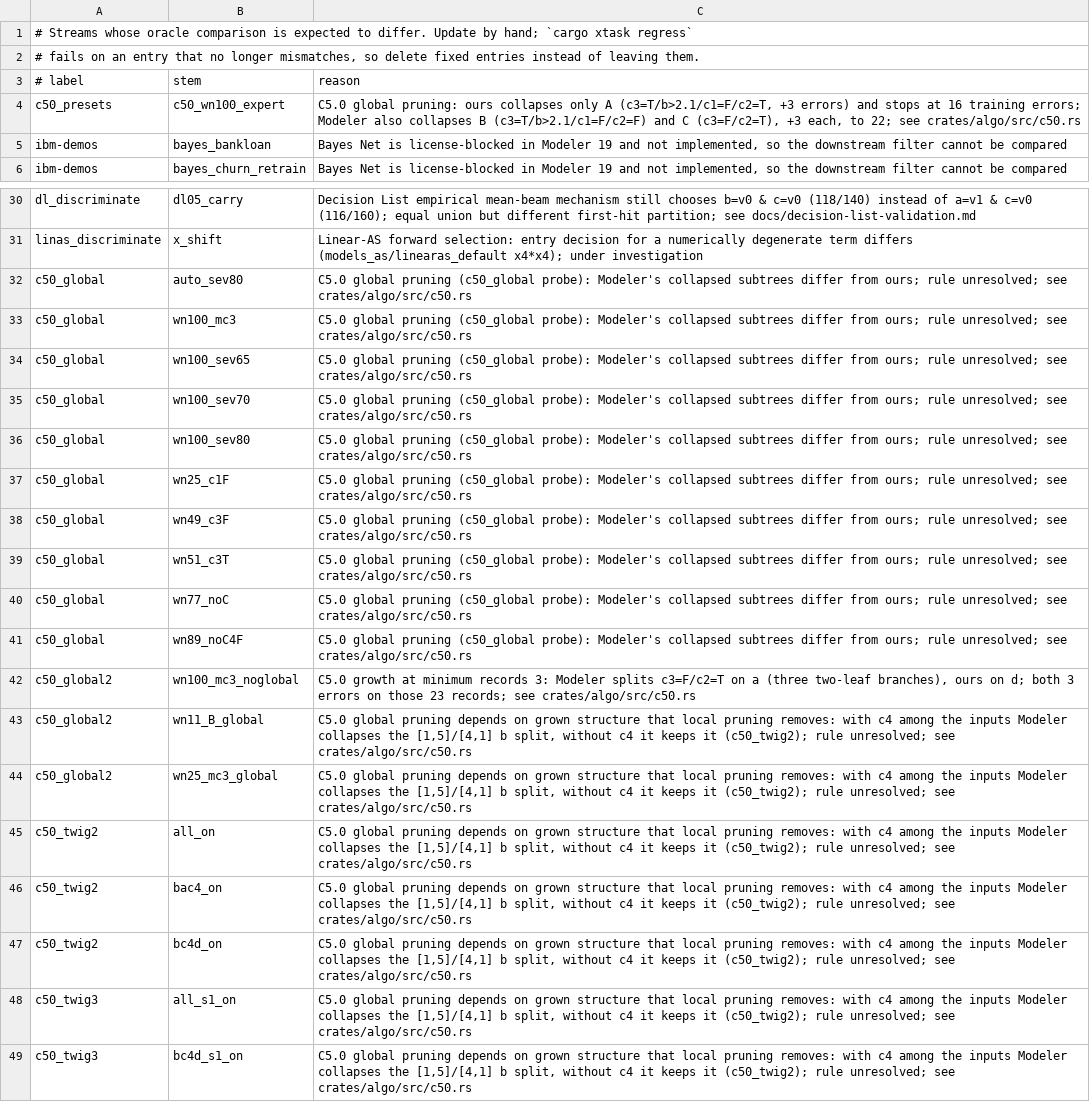
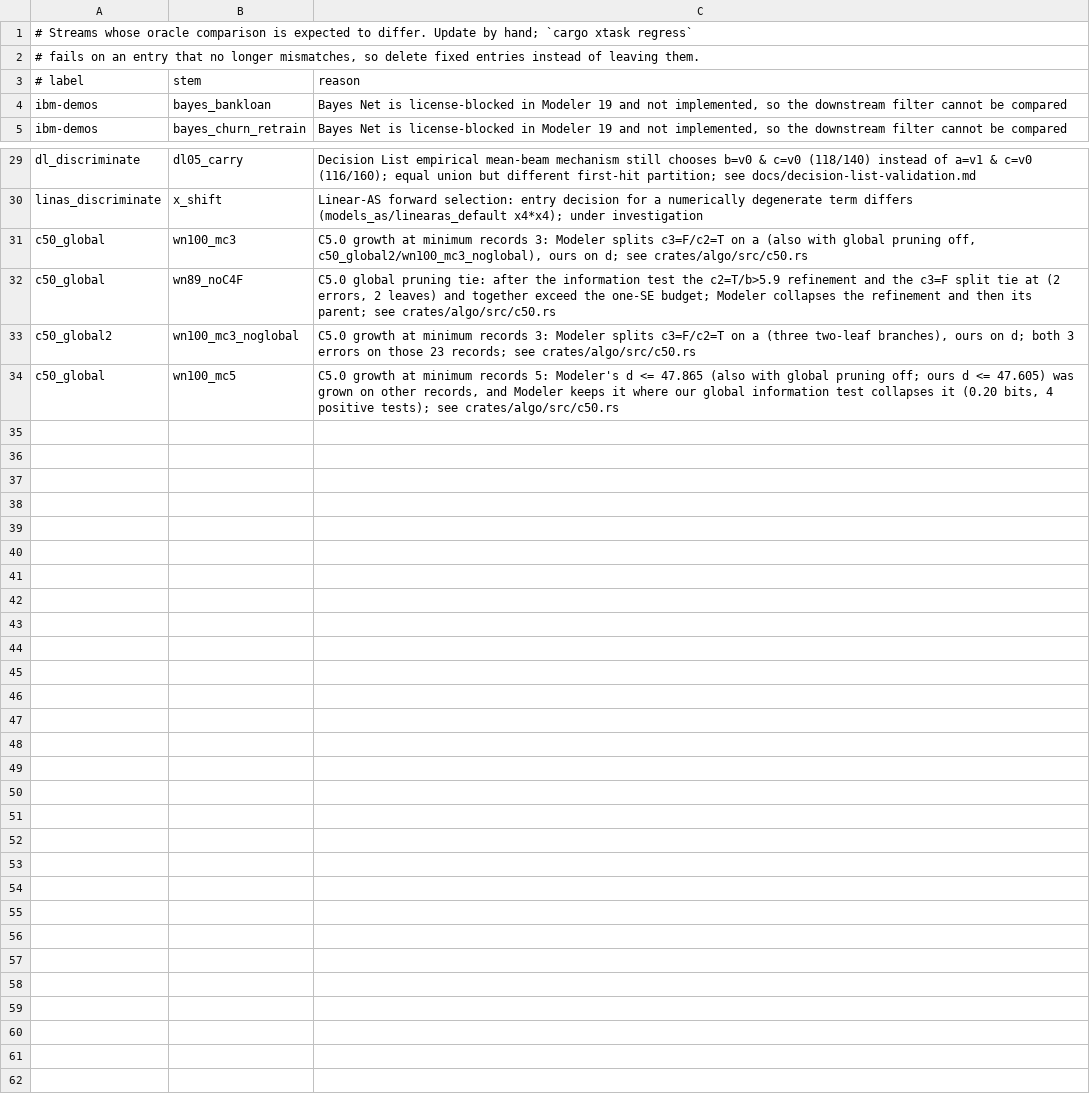
Before and after one commit to witold-andelie/data-mining-software, a TSV file: xtask/known-gaps.tsv, drawn as a sheet; only a part is shown, gaps mark what is left out.

```diff
--- a/xtask/known-gaps.tsv
+++ b/xtask/known-gaps.tsv
@@ -3,3 +3,2 @@
 # label	stem	reason
-c50_presets	c50_wn100_expert	C5.0 global pruning: ours collapses only A (c3=T/b>2.1/c1=F/c2=T, +3 errors) and stops at 16 training errors; Modeler also collapses B (c3=T/b>2.1/c1=F/c2=F) and C (c3=F/c2=T), +3 each, to 22; see crates/algo/src/c50.rs
 ibm-demos	bayes_bankloan	Bayes Net is license-blocked in Modeler 19 and not implemented, so the downstream filter cannot be compared
@@ -31,19 +30,5 @@ dl_discriminate	dl05_carry	Decision List empirical mean-beam mechanism still cho
 linas_discriminate	x_shift	Linear-AS forward selection: entry decision for a numerically degenerate term differs (models_as/linearas_default x4*x4); under investigation
-c50_global	auto_sev80	C5.0 global pruning (c50_global probe): Modeler's collapsed subtrees differ from ours; rule unresolved; see crates/algo/src/c50.rs
-c50_global	wn100_mc3	C5.0 global pruning (c50_global probe): Modeler's collapsed subtrees differ from ours; rule unresolved; see crates/algo/src/c50.rs
-c50_global	wn100_sev65	C5.0 global pruning (c50_global probe): Modeler's collapsed subtrees differ from ours; rule unresolved; see crates/algo/src/c50.rs
-c50_global	wn100_sev70	C5.0 global pruning (c50_global probe): Modeler's collapsed subtrees differ from ours; rule unresolved; see crates/algo/src/c50.rs
-c50_global	wn100_sev80	C5.0 global pruning (c50_global probe): Modeler's collapsed subtrees differ from ours; rule unresolved; see crates/algo/src/c50.rs
-c50_global	wn25_c1F	C5.0 global pruning (c50_global probe): Modeler's collapsed subtrees differ from ours; rule unresolved; see crates/algo/src/c50.rs
-c50_global	wn49_c3F	C5.0 global pruning (c50_global probe): Modeler's collapsed subtrees differ from ours; rule unresolved; see crates/algo/src/c50.rs
-c50_global	wn51_c3T	C5.0 global pruning (c50_global probe): Modeler's collapsed subtrees differ from ours; rule unresolved; see crates/algo/src/c50.rs
-c50_global	wn77_noC	C5.0 global pruning (c50_global probe): Modeler's collapsed subtrees differ from ours; rule unresolved; see crates/algo/src/c50.rs
-c50_global	wn89_noC4F	C5.0 global pruning (c50_global probe): Modeler's collapsed subtrees differ from ours; rule unresolved; see crates/algo/src/c50.rs
+c50_global	wn100_mc3	C5.0 growth at minimum records 3: Modeler splits c3=F/c2=T on a (also with global pruning off, c50_global2/wn100_mc3_noglobal), ours on d; see crates/algo/src/c50.rs
+c50_global	wn89_noC4F	C5.0 global pruning tie: after the information test the c2=T/b>5.9 refinement and the c3=F split tie at (2 errors, 2 leaves) and together exceed the one-SE budget; Modeler collapses the refinement and then its parent; see crates/algo/src/c50.rs
 c50_global2	wn100_mc3_noglobal	C5.0 growth at minimum records 3: Modeler splits c3=F/c2=T on a (three two-leaf branches), ours on d; both 3 errors on those 23 records; see crates/algo/src/c50.rs
-c50_global2	wn11_B_global	C5.0 global pruning depends on grown structure that local pruning removes: with c4 among the inputs Modeler collapses the [1,5]/[4,1] b split, without c4 it keeps it (c50_twig2); rule unresolved; see crates/algo/src/c50.rs
-c50_global2	wn25_mc3_global	C5.0 global pruning depends on grown structure that local pruning removes: with c4 among the inputs Modeler collapses the [1,5]/[4,1] b split, without c4 it keeps it (c50_twig2); rule unresolved; see crates/algo/src/c50.rs
-c50_twig2	all_on	C5.0 global pruning depends on grown structure that local pruning removes: with c4 among the inputs Modeler collapses the [1,5]/[4,1] b split, without c4 it keeps it (c50_twig2); rule unresolved; see crates/algo/src/c50.rs
-c50_twig2	bac4_on	C5.0 global pruning depends on grown structure that local pruning removes: with c4 among the inputs Modeler collapses the [1,5]/[4,1] b split, without c4 it keeps it (c50_twig2); rule unresolved; see crates/algo/src/c50.rs
-c50_twig2	bc4d_on	C5.0 global pruning depends on grown structure that local pruning removes: with c4 among the inputs Modeler collapses the [1,5]/[4,1] b split, without c4 it keeps it (c50_twig2); rule unresolved; see crates/algo/src/c50.rs
-c50_twig3	all_s1_on	C5.0 global pruning depends on grown structure that local pruning removes: with c4 among the inputs Modeler collapses the [1,5]/[4,1] b split, without c4 it keeps it (c50_twig2); rule unresolved; see crates/algo/src/c50.rs
-c50_twig3	bc4d_s1_on	C5.0 global pruning depends on grown structure that local pruning removes: with c4 among the inputs Modeler collapses the [1,5]/[4,1] b split, without c4 it keeps it (c50_twig2); rule unresolved; see crates/algo/src/c50.rs
+c50_global	wn100_mc5	C5.0 growth at minimum records 5: Modeler's d <= 47.865 (also with global pruning off; ours d <= 47.605) was grown on other records, and Modeler keeps it where our global information test collapses it (0.20 bits, 4 positive tests); see crates/algo/src/c50.rs
```
Also changed, not shown: xtask/corpus.tsv, 5 other files.
